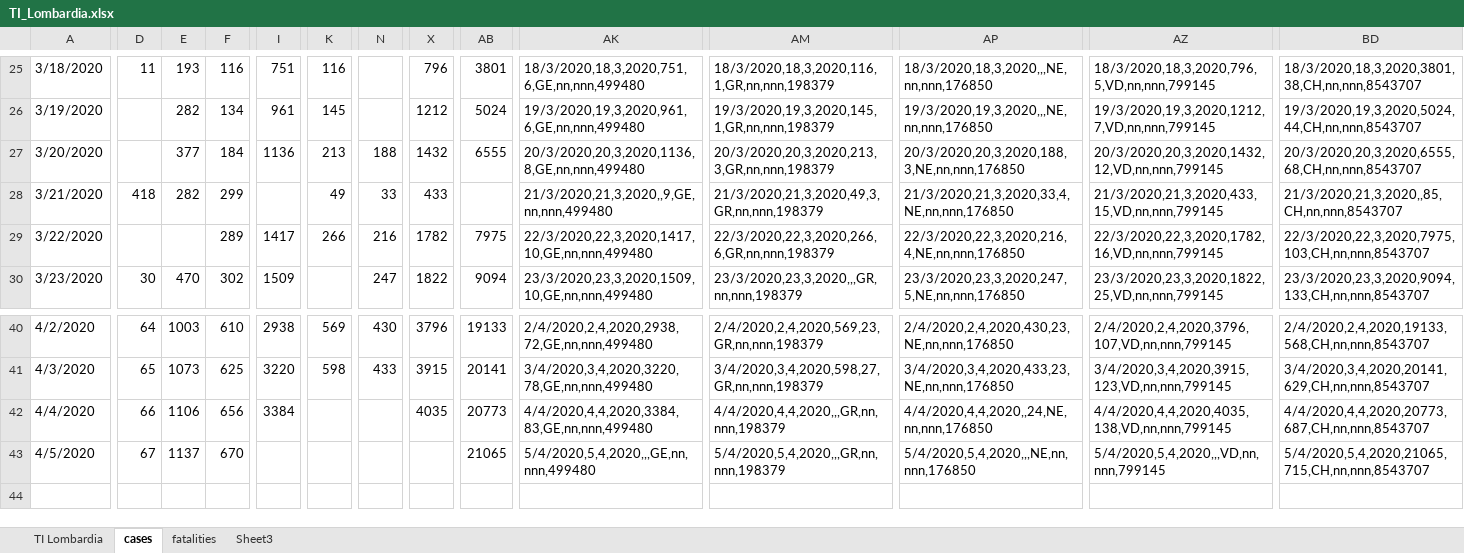
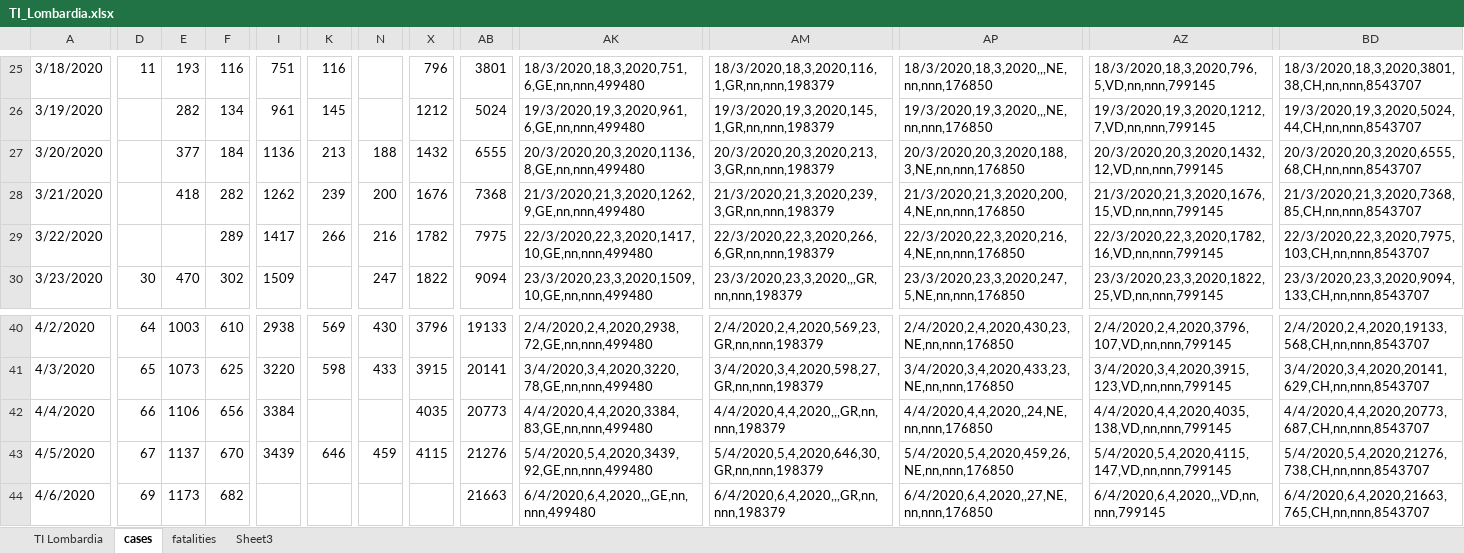
Before and after one commit to moi96/COVID19, an Excel workbook: TI_Lombardia.xlsx, sheet cases, drawn as a sheet; only a part is shown, gaps mark what is left out; values as stored, in another font and other column widths than the file's, no cell formats; rows hold the shown columns only; the diff covers the shown part only; the diff names each change by its address in the sheet, - before the commit and + after, or states it on an @@ line.

```diff
--- a/TI_Lombardia.xlsx (sheet cases)
+++ b/TI_Lombardia.xlsx (sheet cases)
-D28: 418
+D28: (empty)
-E28: 282
+E28: 418
-F28: 299
+F28: 282
-I28: (empty)
+I28: 1262
-K28: 49
+K28: 239
-N28: 33
+N28: 200
-X28: 433
+X28: 1676
-AB28: (empty)
+AB28: 7368
-AK28: 21/3/2020,21,3,2020,,9,GE,nn,nnn,499480
+AK28: 21/3/2020,21,3,2020,1262,9,GE,nn,nnn,499480
-AM28: 21/3/2020,21,3,2020,49,3,GR,nn,nnn,198379
+AM28: 21/3/2020,21,3,2020,239,3,GR,nn,nnn,198379
-AP28: 21/3/2020,21,3,2020,33,4,NE,nn,nnn,176850
+AP28: 21/3/2020,21,3,2020,200,4,NE,nn,nnn,176850
-AZ28: 21/3/2020,21,3,2020,433,15,VD,nn,nnn,799145
+AZ28: 21/3/2020,21,3,2020,1676,15,VD,nn,nnn,799145
-BD28: 21/3/2020,21,3,2020,,85,CH,nn,nnn,8543707
+BD28: 21/3/2020,21,3,2020,7368,85,CH,nn,nnn,8543707
-I43: (empty)
+I43: 3439
-K43: (empty)
+K43: 646
-N43: (empty)
+N43: 459
-X43: (empty)
+X43: 4115
-AB43: 21065
+AB43: 21276
-AK43: 5/4/2020,5,4,2020,,,GE,nn,nnn,499480
+AK43: 5/4/2020,5,4,2020,3439,92,GE,nn,nnn,499480
-AM43: 5/4/2020,5,4,2020,,,GR,nn,nnn,198379
+AM43: 5/4/2020,5,4,2020,646,30,GR,nn,nnn,198379
-AP43: 5/4/2020,5,4,2020,,,NE,nn,nnn,176850
+AP43: 5/4/2020,5,4,2020,459,26,NE,nn,nnn,176850
-AZ43: 5/4/2020,5,4,2020,,,VD,nn,nnn,799145
+AZ43: 5/4/2020,5,4,2020,4115,147,VD,nn,nnn,799145
-BD43: 5/4/2020,5,4,2020,21065,715,CH,nn,nnn,8543707
+BD43: 5/4/2020,5,4,2020,21276,738,CH,nn,nnn,8543707
+row 44: 4/6/2020 | 69 | 1173 | 682 |  |  |  |  | 21663 | 6/4/2020,6,4,2020,,,GE,nn,nnn,499480 | 6/4/2020,6,4,2020,,,GR,nn,nnn,198379 | 6/4/2020,6,4,2020,,27,NE,nn,nnn,176850 | 6/4/2020,6,4,2020,,,VD,nn,nnn,799145 | 6/4/2020,6,4,2020,21663,765,CH,nn,nnn,8543707
```
Also changed, not shown: 29 edited cells elsewhere in this sheet, sheet fatalities, sheet TI Lombardia, cell formats, formulas that keep their value, 2 other files.
